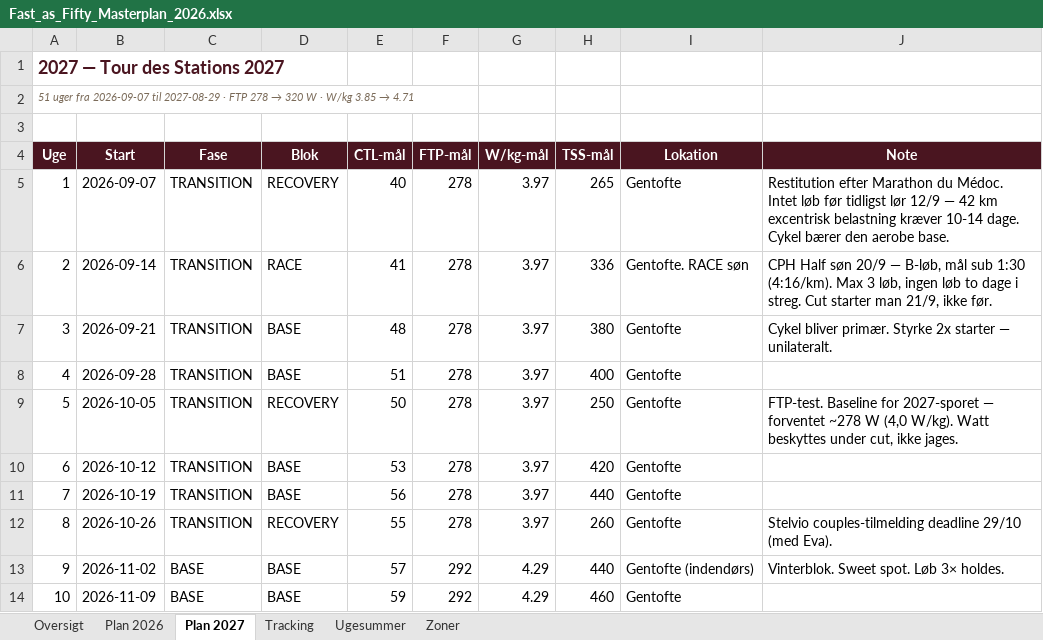
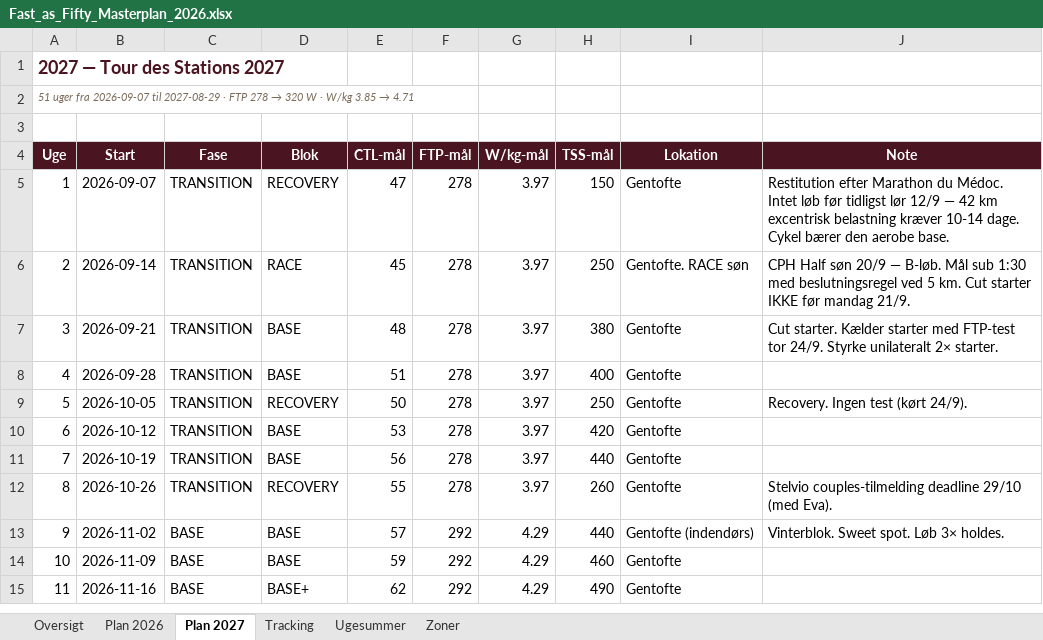
Before and after one commit to hammerbamsen/Fast-as-50, an Excel workbook: data/Fast_as_Fifty_Masterplan_2026.xlsx, sheet Plan 2027, drawn as a sheet; only a part is shown; the shorter side is filled out with more unchanged rows; values as stored, in another font and other column widths than the file's, no borders; the diff names each change by its address in the sheet, - before the commit and + after, or states it on an @@ line.

```diff
--- a/data/Fast_as_Fifty_Masterplan_2026.xlsx (sheet Plan 2027)
+++ b/data/Fast_as_Fifty_Masterplan_2026.xlsx (sheet Plan 2027)
-E5 (CTL-mål): 40
+E5 (CTL-mål): 47
-H5 (TSS-mål): 265
+H5 (TSS-mål): 150
-E6 (CTL-mål): 41
+E6 (CTL-mål): 45
-H6 (TSS-mål): 336
+H6 (TSS-mål): 250
-J6 (Note): …20/9 — B-løb, mål sub 1:30 (4:16/km). Max 3 løb, ingen løb to dage i streg. Cut starter man 21/9, ikke før.
+J6 (Note): …20/9 — B-løb. Mål sub 1:30 med beslutningsregel ved 5 km. Cut starter IKKE før mandag 21/9.
-J7 (Note): Cykel bliver primær. Styrke 2x starter — unilateralt.
+J7 (Note): Cut starter. Kælder starter med FTP-test tor 24/9. Styrke unilateralt 2× starter.
-J9 (Note): FTP-test. Baseline for 2027-sporet — forventet ~278 W (4,0 W/kg). Watt beskyttes under cut, ikke jages.
+J9 (Note): Recovery. Ingen test (kørt 24/9).
```
Also changed, not shown: 1 other file.
